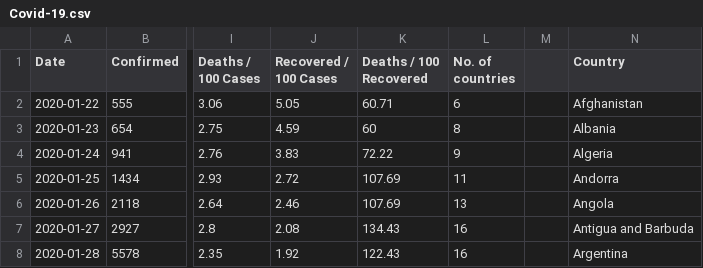
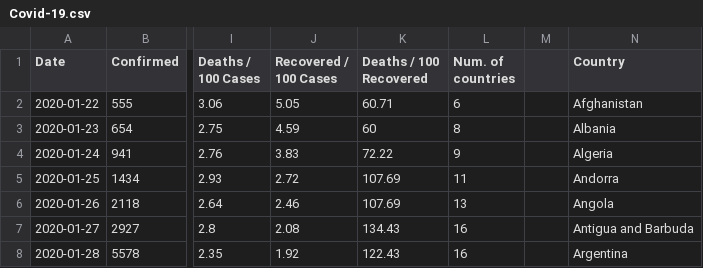
Before and after one commit to Vincent-Cheong/FIT3179, a CSV file: Covid-19.csv, drawn as a sheet; only a part is shown, gaps mark what is left out; the diff names each change by its address in the sheet, - before the commit and + after, or states it on an @@ line.

Commit message:
Update Covid-19.csv

```diff
--- a/Covid-19.csv
+++ b/Covid-19.csv
-L1: No. of countries
+L1: Num. of countries
```
